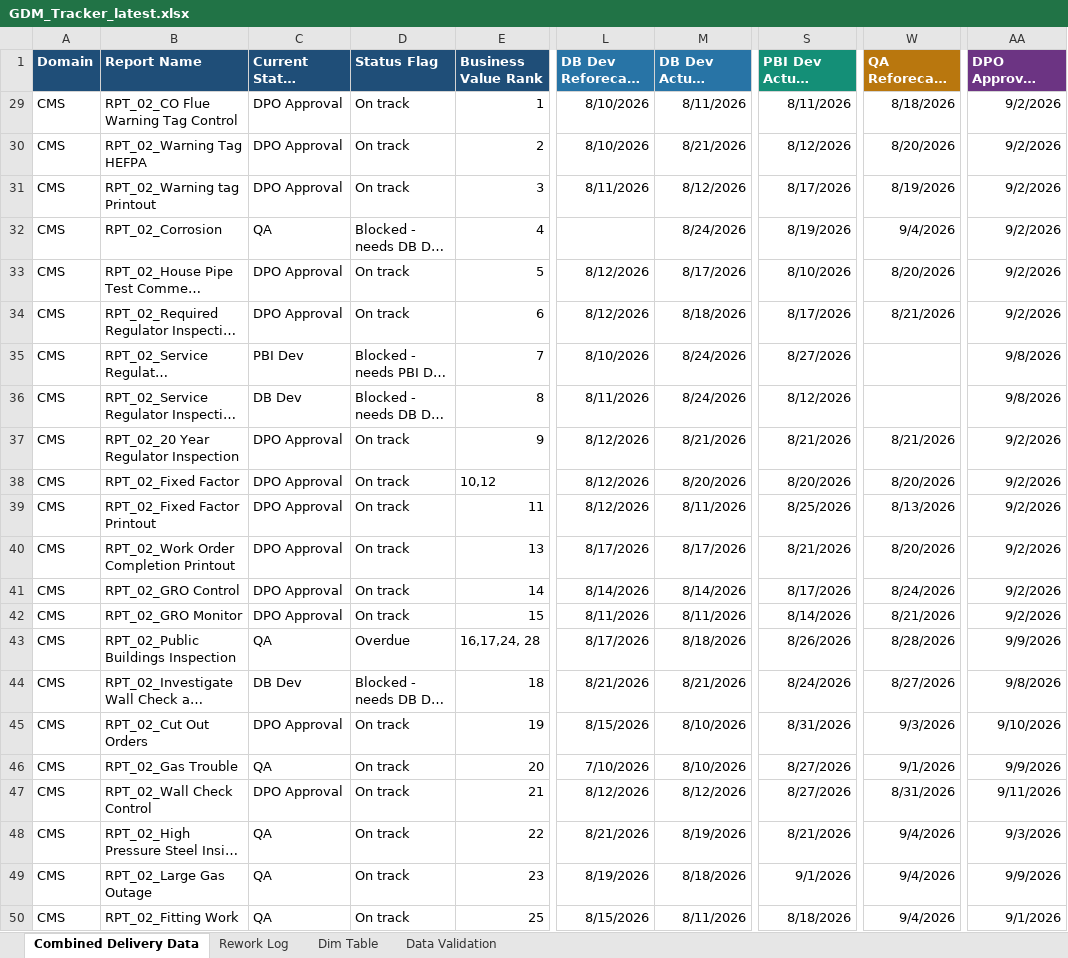
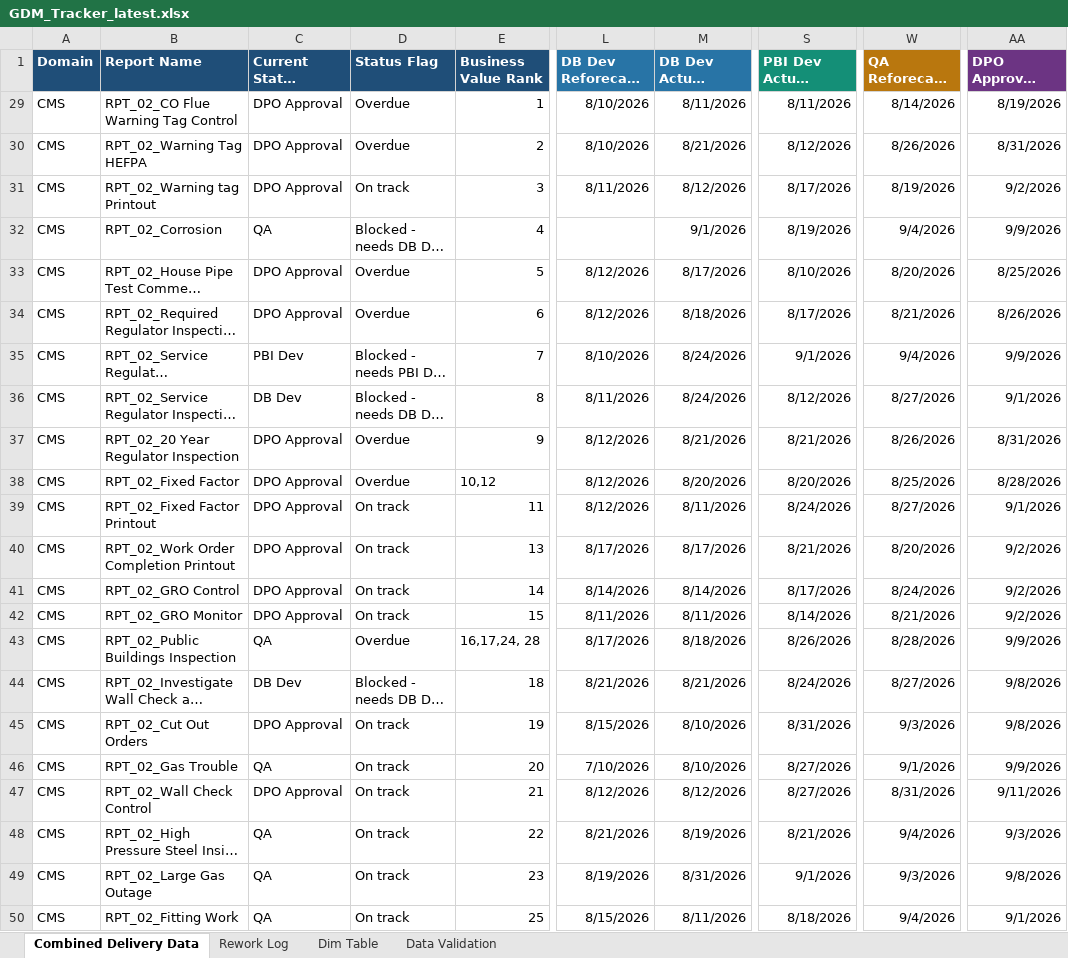
Before and after one commit to bezagetaneh01-lgtm/beza, an Excel workbook: docs/data/GDM_Tracker_latest.xlsx, sheet Combined Delivery Data, drawn as a sheet; only a part is shown, gaps mark what is left out; long unchanged cells end in …; values as stored, in another font and other column widths than the file's, no borders; conditional formats and table styles not drawn; the diff names each change by its address in the sheet, - before the commit and + after, or states it on an @@ line.

Commit message:
Auto-sync tracker from SharePoint (2026-09-01 15:24)

```diff
--- a/docs/data/GDM_Tracker_latest.xlsx (sheet Combined Delivery Data)
+++ b/docs/data/GDM_Tracker_latest.xlsx (sheet Combined Delivery Data)
-D29:D30 (Status Flag): On track
+D29:D30 (Status Flag): Overdue
-W29 (QA Reforecast Completion Date): 8/18/2026
+W29 (QA Reforecast Completion Date): 8/14/2026
-AA29: 9/2/2026
+AA29: 8/19/2026
-W30 (QA Reforecast Completion Date): 8/20/2026
+W30 (QA Reforecast Completion Date): 8/26/2026
-AA30: 9/2/2026
+AA30: 8/31/2026
-M32 (DB Dev Actual Completion Date): 8/24/2026
+M32 (DB Dev Actual Completion Date): 9/1/2026
-AA32: 9/2/2026
+AA32: 9/9/2026
-D33:D34 (Status Flag): On track
+D33:D34 (Status Flag): Overdue
-AA33: 9/2/2026
+AA33: 8/25/2026
-AA34: 9/2/2026
+AA34: 8/26/2026
-S35 (PBI Dev Actual Completion Date): 8/27/2026
+S35 (PBI Dev Actual Completion Date): 9/1/2026
-W35 (QA Reforecast Completion Date): (empty)
+W35 (QA Reforecast Completion Date): 9/4/2026
-AA35: 9/8/2026
+AA35: 9/9/2026
-W36 (QA Reforecast Completion Date): (empty)
+W36 (QA Reforecast Completion Date): 8/27/2026
-AA36: 9/8/2026
+AA36: 9/1/2026
-D37:D38 (Status Flag): On track
+D37:D38 (Status Flag): Overdue
-W37 (QA Reforecast Completion Date): 8/21/2026
+W37 (QA Reforecast Completion Date): 8/26/2026
-AA37: 9/2/2026
+AA37: 8/31/2026
-W38 (QA Reforecast Completion Date): 8/20/2026
+W38 (QA Reforecast Completion Date): 8/25/2026
-AA38: 9/2/2026
+AA38: 8/28/2026
-S39 (PBI Dev Actual Completion Date): 8/25/2026
+S39 (PBI Dev Actual Completion Date): 8/24/2026
-W39 (QA Reforecast Completion Date): 8/13/2026
+W39 (QA Reforecast Completion Date): 8/27/2026
-AA39: 9/2/2026
+AA39: 9/1/2026
-AA45: 9/10/2026
+AA45: 9/8/2026
-M49 (DB Dev Actual Completion Date): 8/18/2026
+M49 (DB Dev Actual Completion Date): 8/31/2026
-W49 (QA Reforecast Completion Date): 9/4/2026
+W49 (QA Reforecast Completion Date): 9/3/2026
-AA49: 9/9/2026
+AA49: 9/8/2026
```
Also changed, not shown: public/data/GDM_Tracker_latest.xlsx.
